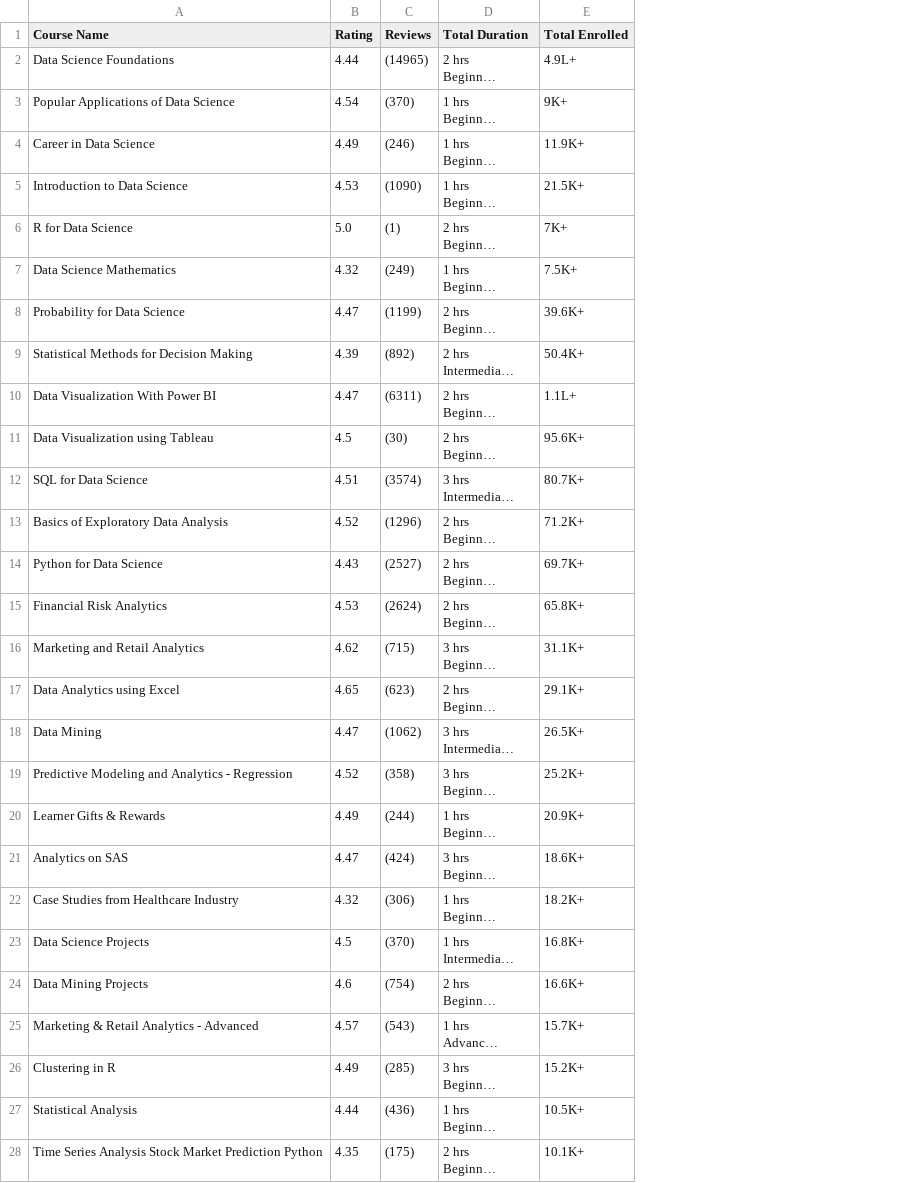
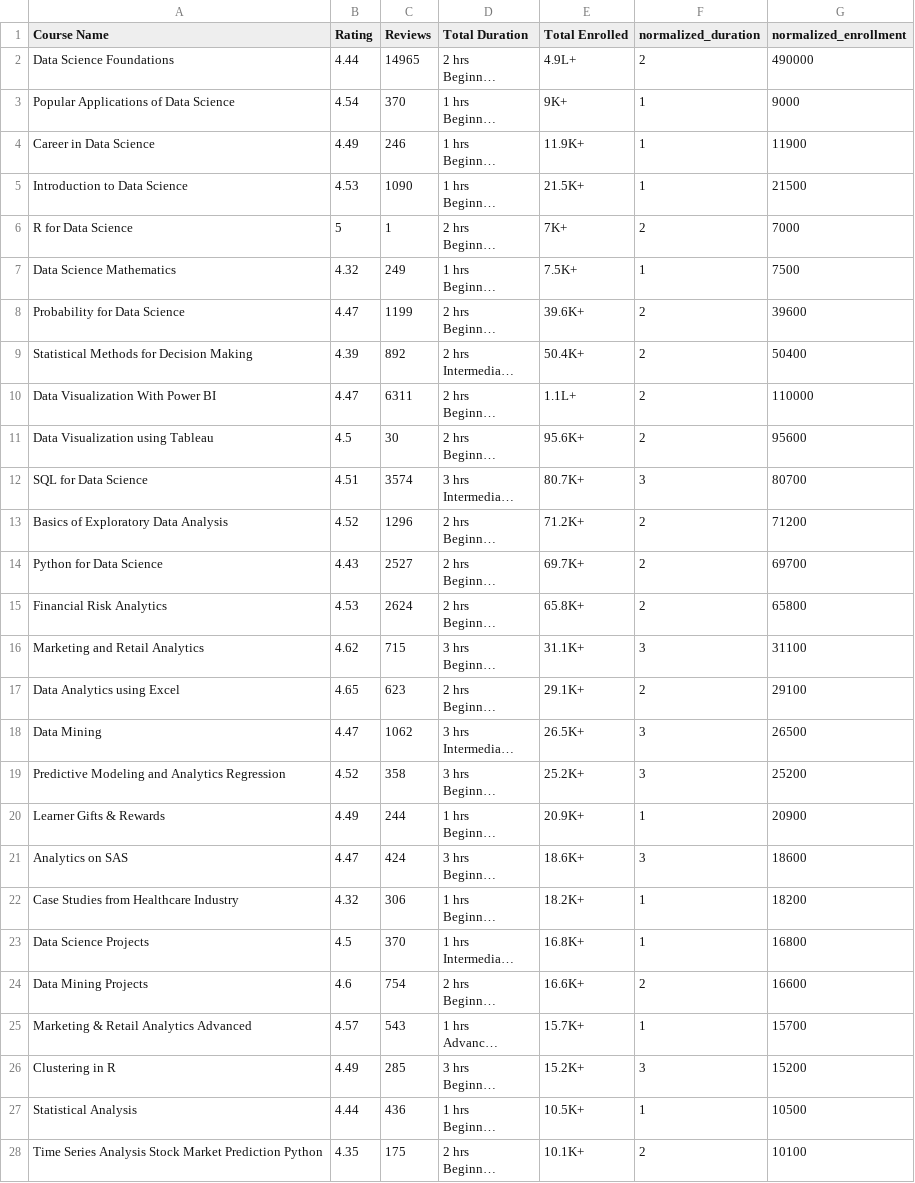
Before and after one commit to codewithjaspreet/EduMetrics, a CSV file: datasets/great_learning.csv, drawn as a sheet; only a part is shown; long unchanged cells end in …; the diff covers the shown part only; the diff names each change by its address in the sheet, - before the commit and + after, or states it on an @@ line.

Commit message:
normalized

```diff
--- a/datasets/great_learning.csv
+++ b/datasets/great_learning.csv
+column F (normalized_duration), rows 2-28: 2 | 1 | 1 | 1 | 2 | 1 | 2 | 2 | 2 | 2 | 3 | 2 | 2 | 2 | 3 | 2 | 3 | 3 | 1 | 3 | 1 | 1 | 2 | 1 | 3 | 1 | 2
+column G (normalized_enrollment), rows 2-28: 490000 | 9000 | 11900 | 21500 | 7000 | 7500 | 39600 | 50400 | 110000 | 95600 | 80700 | 71200 | 69700 | 65800 | 31100 | 29100 | 26500 | 25200 | 20900 | 18600 | 18200 | 16800 | 16600 | 15700 | 15200 | 10500 | 10100
-C2 (Reviews): (14965)
+C2 (Reviews): 14965
-C3 (Reviews): (370)
+C3 (Reviews): 370
-C4 (Reviews): (246)
+C4 (Reviews): 246
-C5 (Reviews): (1090)
+C5 (Reviews): 1090
-B6 (Rating): 5.0
+B6 (Rating): 5
-C6 (Reviews): (1)
+C6 (Reviews): 1
-C7 (Reviews): (249)
+C7 (Reviews): 249
-C8 (Reviews): (1199)
+C8 (Reviews): 1199
-C9 (Reviews): (892)
+C9 (Reviews): 892
-C10 (Reviews): (6311)
+C10 (Reviews): 6311
-C11 (Reviews): (30)
+C11 (Reviews): 30
-C12 (Reviews): (3574)
+C12 (Reviews): 3574
-C13 (Reviews): (1296)
+C13 (Reviews): 1296
-C14 (Reviews): (2527)
+C14 (Reviews): 2527
-C15 (Reviews): (2624)
+C15 (Reviews): 2624
-C16 (Reviews): (715)
+C16 (Reviews): 715
-C17 (Reviews): (623)
+C17 (Reviews): 623
-C18 (Reviews): (1062)
+C18 (Reviews): 1062
-A19 (Course Name): Predictive Modeling and Analytics - Regression
+A19 (Course Name): Predictive Modeling and Analytics Regression
-C19 (Reviews): (358)
+C19 (Reviews): 358
-C20 (Reviews): (244)
+C20 (Reviews): 244
-C21 (Reviews): (424)
+C21 (Reviews): 424
-C22 (Reviews): (306)
+C22 (Reviews): 306
-C23 (Reviews): (370)
+C23 (Reviews): 370
-C24 (Reviews): (754)
+C24 (Reviews): 754
-A25 (Course Name): Marketing & Retail Analytics - Advanced
+A25 (Course Name): Marketing & Retail Analytics Advanced
-C25 (Reviews): (543)
+C25 (Reviews): 543
-C26 (Reviews): (285)
+C26 (Reviews): 285
-C27 (Reviews): (436)
+C27 (Reviews): 436
-C28 (Reviews): (175)
+C28 (Reviews): 175
```
Also changed, not shown: 62 edited cells elsewhere in this file, 3 other files.
